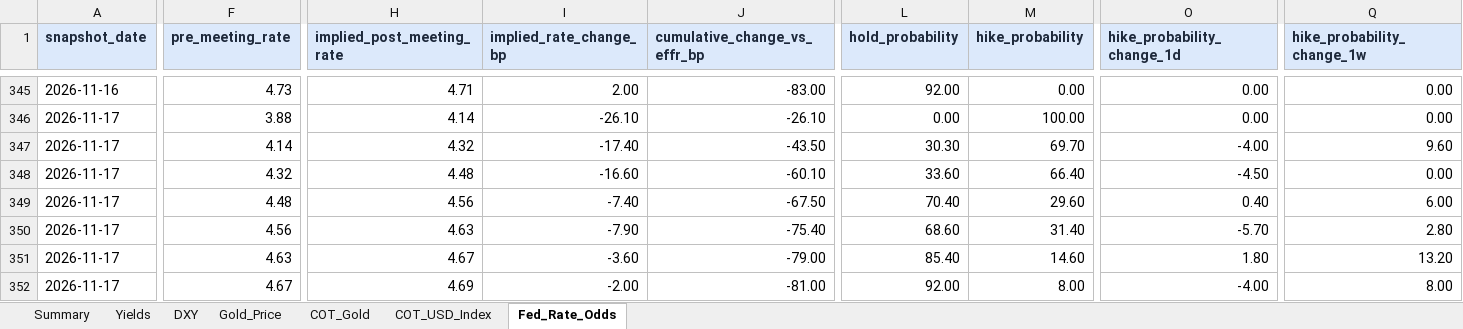
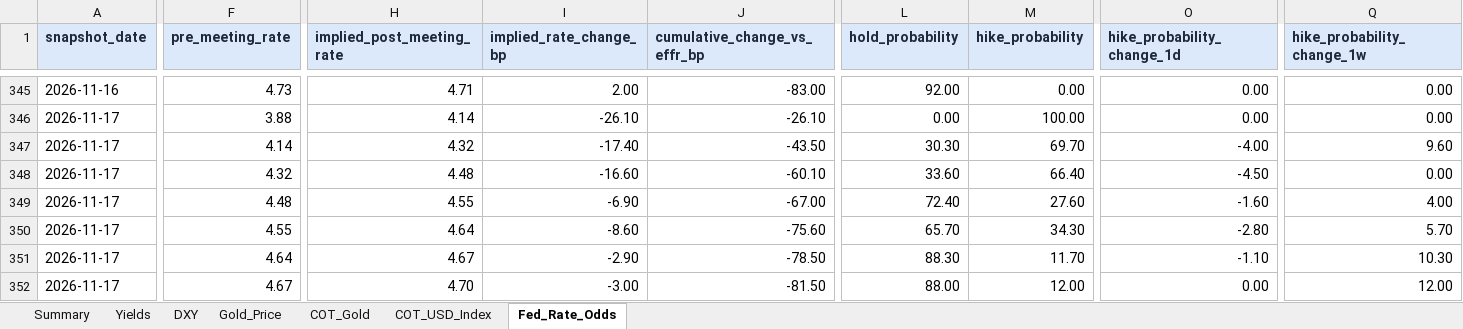
Before and after one commit to velourofficialdev/macro-data, an Excel workbook: docs/Macro_Dashboard.xlsx, sheet Fed_Rate_Odds, drawn as a sheet; only a part is shown, gaps mark what is left out; values as stored, in another font and other column widths than the file's, no borders; the diff covers the shown part only; the diff names each change by its address in the sheet, - before the commit and + after, or states it on an @@ line.

```diff
--- a/docs/Macro_Dashboard.xlsx (sheet Fed_Rate_Odds)
+++ b/docs/Macro_Dashboard.xlsx (sheet Fed_Rate_Odds)
-H349 (implied_post_meeting_rate): 4.56
+H349 (implied_post_meeting_rate): 4.55
-I349 (implied_rate_change_bp): -7.40
+I349 (implied_rate_change_bp): -6.90
-J349 (cumulative_change_vs_effr_bp): -67.50
+J349 (cumulative_change_vs_effr_bp): -67.00
-L349 (hold_probability): 70.40
+L349 (hold_probability): 72.40
-M349 (hike_probability): 29.60
+M349 (hike_probability): 27.60
-O349 (hike_probability_change_1d): 0.40
+O349 (hike_probability_change_1d): -1.60
-Q349 (hike_probability_change_1w): 6.00
+Q349 (hike_probability_change_1w): 4.00
-F350 (pre_meeting_rate): 4.56
+F350 (pre_meeting_rate): 4.55
-H350 (implied_post_meeting_rate): 4.63
+H350 (implied_post_meeting_rate): 4.64
-I350 (implied_rate_change_bp): -7.90
+I350 (implied_rate_change_bp): -8.60
-J350 (cumulative_change_vs_effr_bp): -75.40
+J350 (cumulative_change_vs_effr_bp): -75.60
-L350 (hold_probability): 68.60
+L350 (hold_probability): 65.70
-M350 (hike_probability): 31.40
+M350 (hike_probability): 34.30
-O350 (hike_probability_change_1d): -5.70
+O350 (hike_probability_change_1d): -2.80
-Q350 (hike_probability_change_1w): 2.80
+Q350 (hike_probability_change_1w): 5.70
-F351 (pre_meeting_rate): 4.63
+F351 (pre_meeting_rate): 4.64
-I351 (implied_rate_change_bp): -3.60
+I351 (implied_rate_change_bp): -2.90
-J351 (cumulative_change_vs_effr_bp): -79.00
+J351 (cumulative_change_vs_effr_bp): -78.50
-L351 (hold_probability): 85.40
+L351 (hold_probability): 88.30
-M351 (hike_probability): 14.60
+M351 (hike_probability): 11.70
-O351 (hike_probability_change_1d): 1.80
+O351 (hike_probability_change_1d): -1.10
-Q351 (hike_probability_change_1w): 13.20
+Q351 (hike_probability_change_1w): 10.30
-H352 (implied_post_meeting_rate): 4.69
+H352 (implied_post_meeting_rate): 4.70
-I352 (implied_rate_change_bp): -2.00
+I352 (implied_rate_change_bp): -3.00
-J352 (cumulative_change_vs_effr_bp): -81.00
+J352 (cumulative_change_vs_effr_bp): -81.50
-L352 (hold_probability): 92.00
+L352 (hold_probability): 88.00
-M352 (hike_probability): 8.00
+M352 (hike_probability): 12.00
-O352 (hike_probability_change_1d): -4.00
+O352 (hike_probability_change_1d): 0.00
-Q352 (hike_probability_change_1w): 8.00
+Q352 (hike_probability_change_1w): 12.00
```
Also changed, not shown: 8 edited cells elsewhere in this sheet, sheet Gold_Price, 26 other files.
